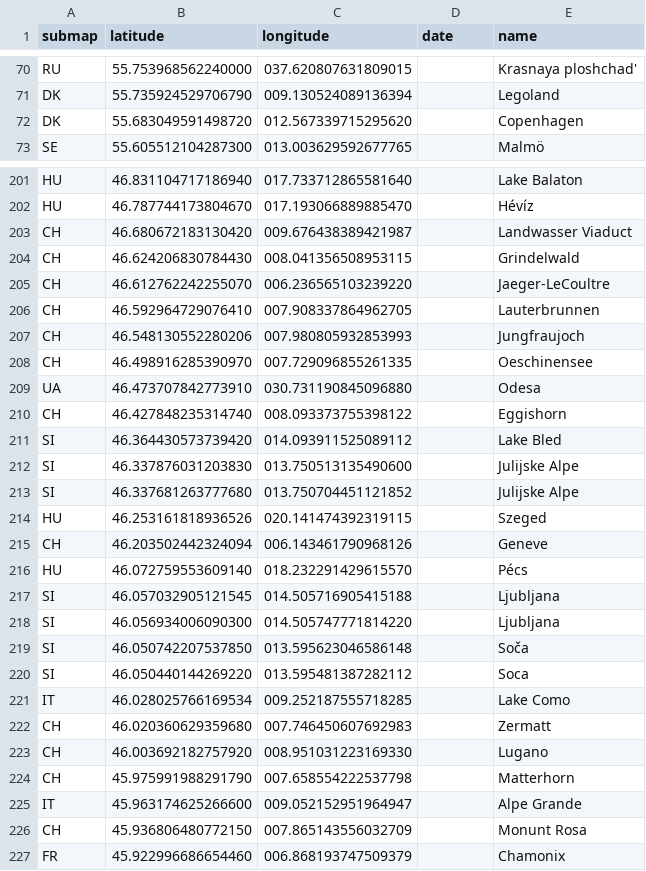
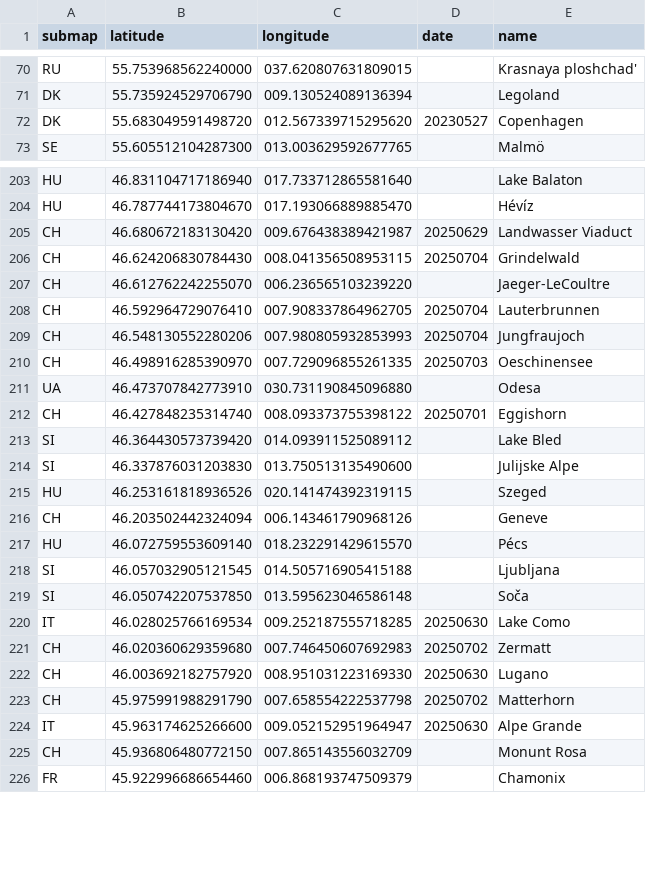
Before and after one commit to cgrundman/travel-map-visualization, a CSV file: eu/locations.csv, drawn as a sheet; only a part is shown, gaps mark what is left out; the diff covers the shown part only.

Commit message:
update locations for eu

```diff
--- a/eu/locations.csv
+++ b/eu/locations.csv
@@ -71,3 +71,3 @@ RU,55.753968562240000,037.620807631809015,,Krasnaya ploshchad'
 DK,55.735924529706790,009.130524089136394,,Legoland
-DK,55.683049591498720,012.567339715295620,,Copenhagen
+DK,55.683049591498720,012.567339715295620,20230527,Copenhagen
 SE,55.605512104287300,013.003629592677765,,Malmö
@@ -202,13 +204,12 @@ HU,46.831104717186940,017.733712865581640,,Lake Balaton
 HU,46.787744173804670,017.193066889885470,,Hévíz
-CH,46.680672183130420,009.676438389421987,,Landwasser Viaduct
-CH,46.624206830784430,008.041356508953115,,Grindelwald
+CH,46.680672183130420,009.676438389421987,20250629,Landwasser Viaduct
+CH,46.624206830784430,008.041356508953115,20250704,Grindelwald
 CH,46.612762242255070,006.236565103239220,,Jaeger-LeCoultre
-CH,46.592964729076410,007.908337864962705,,Lauterbrunnen
-CH,46.548130552280206,007.980805932853993,,Jungfraujoch
-CH,46.498916285390970,007.729096855261335,,Oeschinensee
+CH,46.592964729076410,007.908337864962705,20250704,Lauterbrunnen
+CH,46.548130552280206,007.980805932853993,20250704,Jungfraujoch
+CH,46.498916285390970,007.729096855261335,20250703,Oeschinensee
 UA,46.473707842773910,030.731190845096880,,Odesa
-CH,46.427848235314740,008.093373755398122,,Eggishorn
+CH,46.427848235314740,008.093373755398122,20250701,Eggishorn
 SI,46.364430573739420,014.093911525089112,,Lake Bled
 SI,46.337876031203830,013.750513135490600,,Julijske Alpe
-SI,46.337681263777680,013.750704451121852,,Julijske Alpe
 HU,46.253161818936526,020.141474392319115,,Szeged
@@ -217,10 +218,8 @@ HU,46.072759553609140,018.232291429615570,,Pécs
 SI,46.057032905121545,014.505716905415188,,Ljubljana
-SI,46.056934006090300,014.505747771814220,,Ljubljana
 SI,46.050742207537850,013.595623046586148,,Soča
-SI,46.050440144269220,013.595481387282112,,Soca
-IT,46.028025766169534,009.252187555718285,,Lake Como
-CH,46.020360629359680,007.746450607692983,,Zermatt
-CH,46.003692182757920,008.951031223169330,,Lugano
-CH,45.975991988291790,007.658554222537798,,Matterhorn
-IT,45.963174625266600,009.052152951964947,,Alpe Grande
+IT,46.028025766169534,009.252187555718285,20250630,Lake Como
+CH,46.020360629359680,007.746450607692983,20250702,Zermatt
+CH,46.003692182757920,008.951031223169330,20250630,Lugano
+CH,45.975991988291790,007.658554222537798,20250702,Matterhorn
+IT,45.963174625266600,009.052152951964947,20250630,Alpe Grande
 CH,45.936806480772150,007.865143556032709,,Monunt Rosa
```
Also changed, not shown: 2 added rows and 33 edited cells elsewhere in this file, 7 other files.
